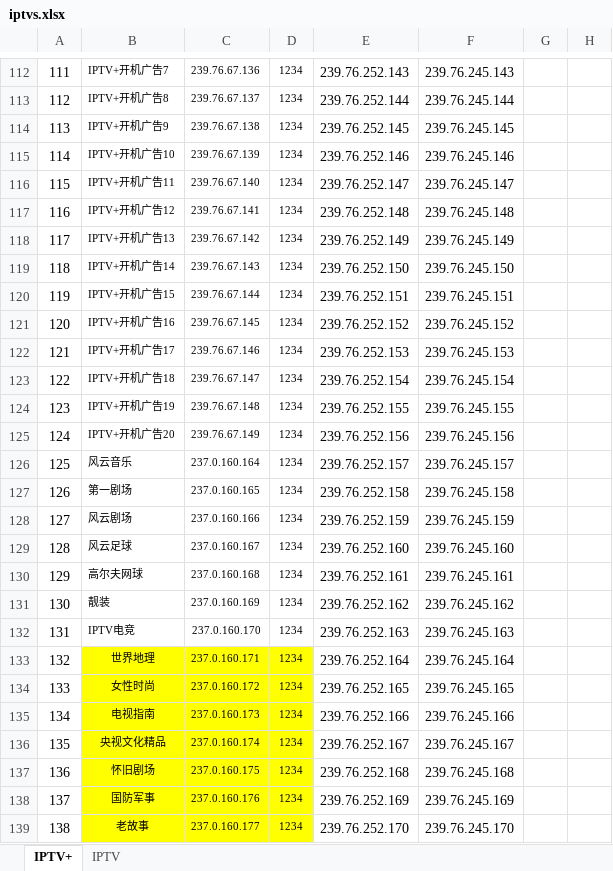
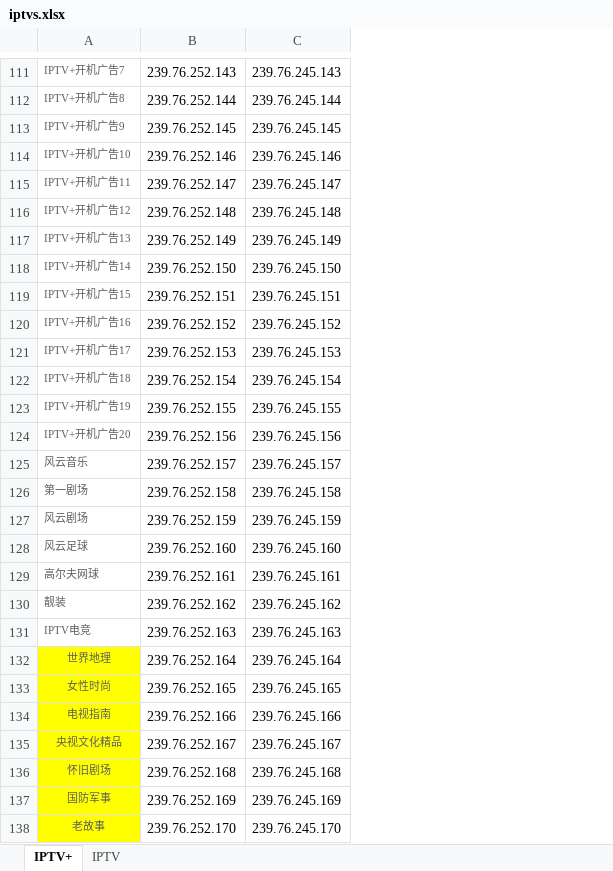
Before and after one commit to YangAndZou/IPTVStopSystem, an Excel workbook: IPTVStopSystem/iptvs.xlsx, sheet IPTV+, drawn as a sheet; only a part is shown, gaps mark what is left out; values as stored, in another font and other column widths than the file's, no borders; charts and pictures not drawn; removed rows and columns are numbered as before the commit, all else as after; the diff covers the shown part only; the diff names each change by its address in the sheet, - before the commit and + after, or states it on an @@ line.

```diff
--- a/IPTVStopSystem/iptvs.xlsx (sheet IPTV+)
+++ b/IPTVStopSystem/iptvs.xlsx (sheet IPTV+)
-column A, rows 112-139: 111 | 112 | 113 | 114 | 115 | 116 | 117 | 118 | 119 | 120 | 121 | 122 | 123 | 124 | 125 | 126 | 127 | 128 | 129 | 130 | 131 | 132 | 133 | 134 | 135 | 136 | 137 | 138
-column C, rows 112-139: 239.76.67.136 | 239.76.67.137 | 239.76.67.138 | 239.76.67.139 | 239.76.67.140 | 239.76.67.141 | 239.76.67.142 | 239.76.67.143 | 239.76.67.144 | 239.76.67.145 | 239.76.67.146 | 239.76.67.147 | 239.76.67.148 | 239.76.67.149 | 237.0.160.164 | 237.0.160.165 | 237.0.160.166 | 237.0.160.167 | 237.0.160.168 | 237.0.160.169 | 237.0.160.170 | 237.0.160.171 | 237.0.160.172 | 237.0.160.173 | 237.0.160.174 | 237.0.160.175 | 237.0.160.176 | 237.0.160.177
-column D, rows 112-139: all 1234
-column G, empty
-column H, empty
-A111:A138 text colour: black
+A111:A138 text colour: #5E5E5E
```
Also changed, not shown: 3 removed rows and cell formats elsewhere in this sheet, sheet IPTV, charts or pictures, 18 other files.
